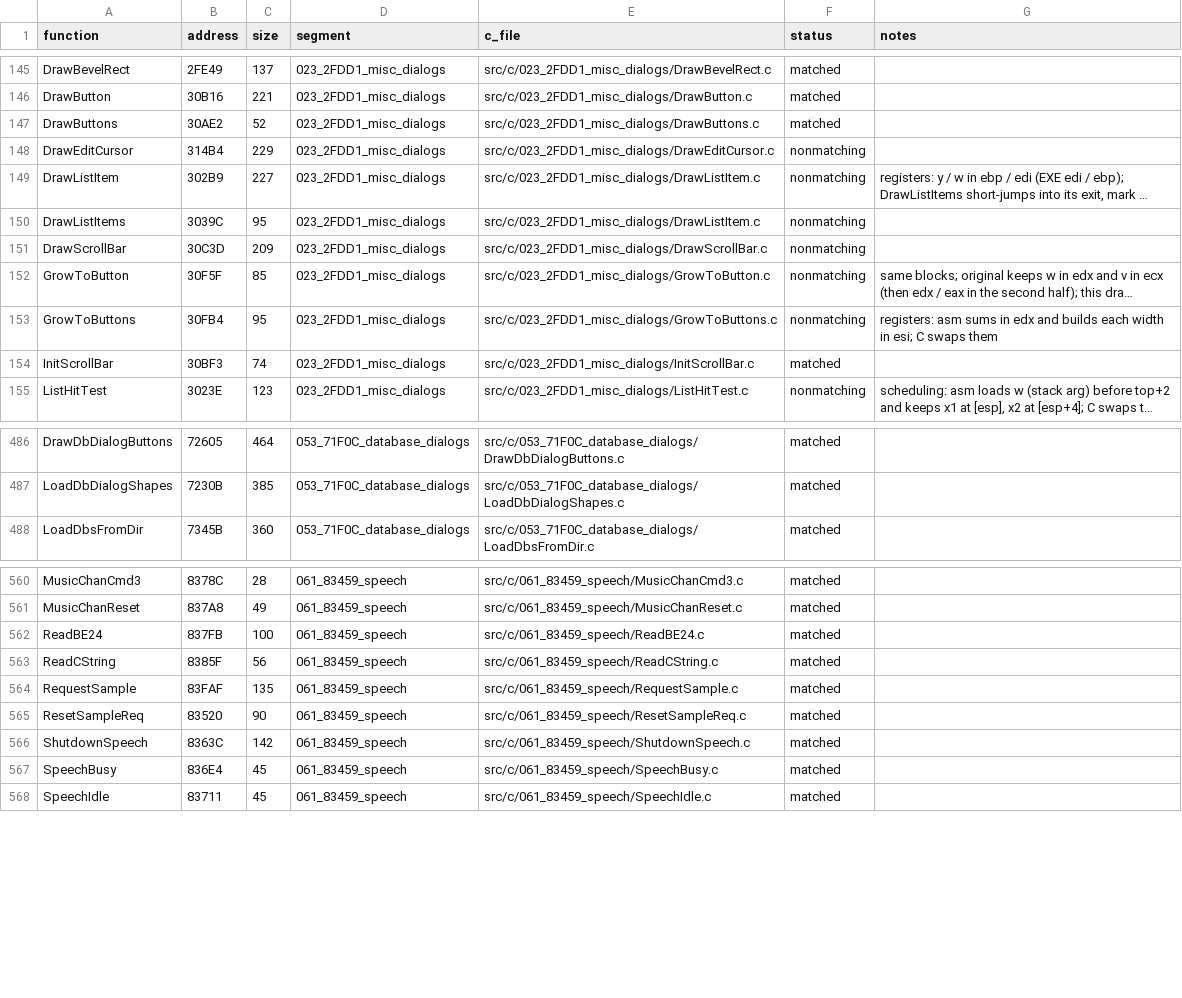
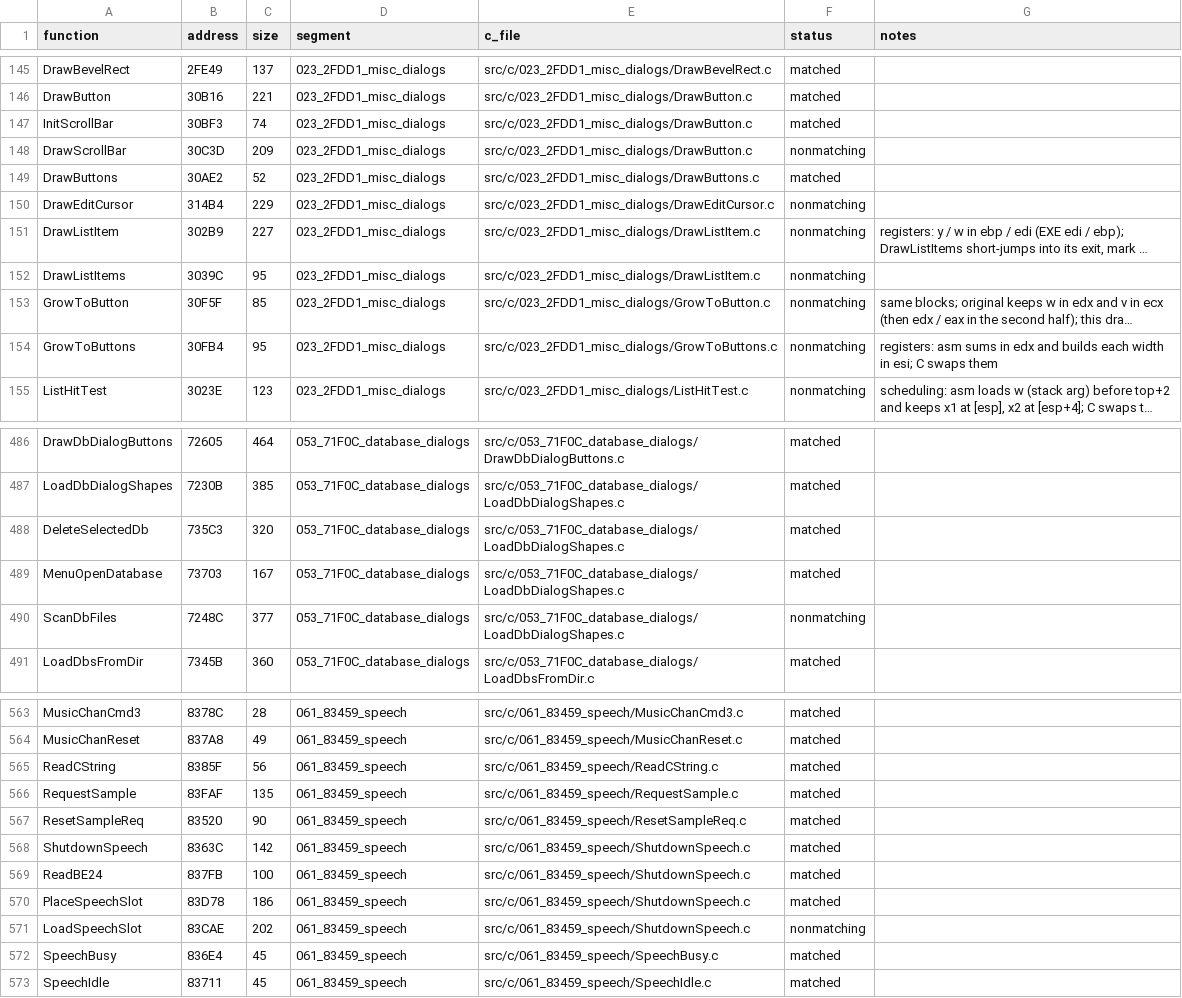
Before and after one commit to abdulahmad/NHL95PC, a CSV file: tools/c_functions.csv, drawn as a sheet; only a part is shown, gaps mark what is left out; long unchanged cells end in …; removed rows and columns are numbered as before the commit, all else as after; the diff names each change by its address in the sheet, - before the commit and + after, or states it on an @@ line.

Commit message:
c_functions.csv: statuses for merged files

```diff
--- a/tools/c_functions.csv
+++ b/tools/c_functions.csv
+row 147: InitScrollBar | 30BF3 | 74 | 023_2FDD1_misc_dialogs | src/c/023_2FDD1_misc_dialogs/DrawButton.c | matched
+row 148: DrawScrollBar | 30C3D | 209 | 023_2FDD1_misc_dialogs | src/c/023_2FDD1_misc_dialogs/DrawButton.c | nonmatching
-row 151: DrawScrollBar | 30C3D | 209 | 023_2FDD1_misc_dialogs | src/c/023_2FDD1_misc_dialogs/DrawScrollBar.c | nonmatching
-row 154: InitScrollBar | 30BF3 | 74 | 023_2FDD1_misc_dialogs | src/c/023_2FDD1_misc_dialogs/InitScrollBar.c | matched
+row 488: DeleteSelectedDb | 735C3 | 320 | 053_71F0C_database_dialogs | src/c/053_71F0C_database_dialogs/LoadDbDialogShapes.c | matched
+row 489: MenuOpenDatabase | 73703 | 167 | 053_71F0C_database_dialogs | src/c/053_71F0C_database_dialogs/LoadDbDialogShapes.c | matched
+row 490: ScanDbFiles | 7248C | 377 | 053_71F0C_database_dialogs | src/c/053_71F0C_database_dialogs/LoadDbDialogShapes.c | nonmatching
-row 562: ReadBE24 | 837FB | 100 | 061_83459_speech | src/c/061_83459_speech/ReadBE24.c | matched
+row 569: ReadBE24 | 837FB | 100 | 061_83459_speech | src/c/061_83459_speech/ShutdownSpeech.c | matched
+row 570: PlaceSpeechSlot | 83D78 | 186 | 061_83459_speech | src/c/061_83459_speech/ShutdownSpeech.c | matched
+row 571: LoadSpeechSlot | 83CAE | 202 | 061_83459_speech | src/c/061_83459_speech/ShutdownSpeech.c | nonmatching
```
